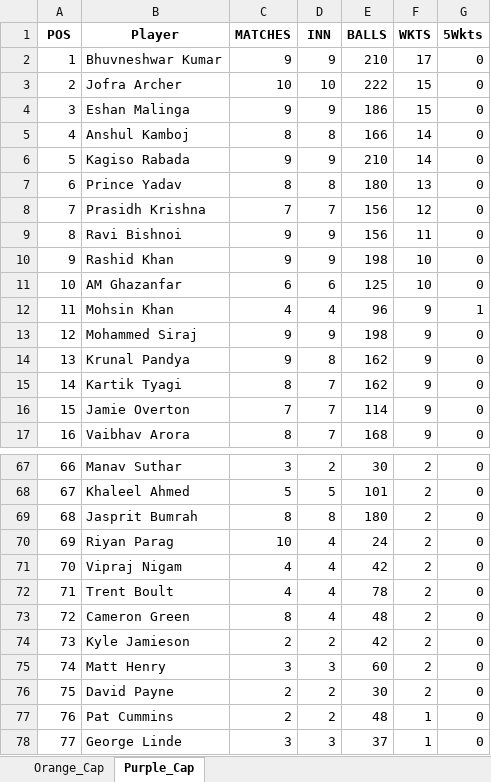
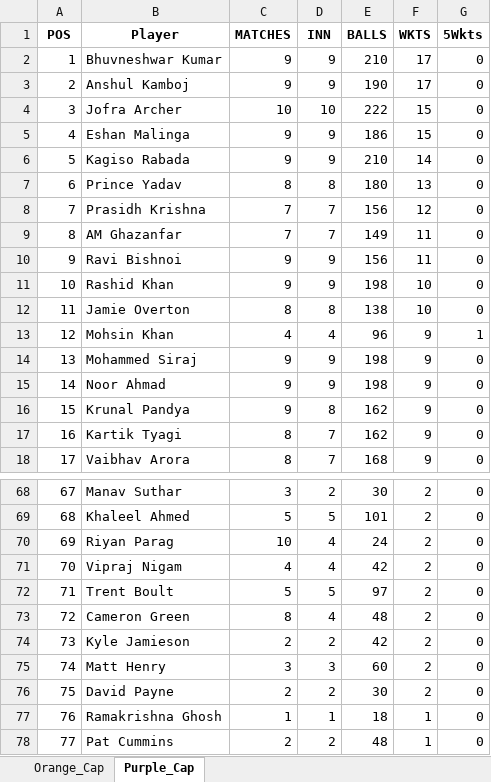
Before and after one commit to aaravmody/shroff-hundred-auction, an Excel workbook: ipl_stats_2026.xlsx, sheet Purple_Cap, drawn as a sheet; only a part is shown, gaps mark what is left out; the shorter side is filled out with more unchanged rows; values as stored, in another font and other column widths than the file's, no borders; removed rows and columns are numbered as before the commit, all else as after; the diff covers the shown part only; the diff names each change by its address in the sheet, - before the commit and + after, or states it on an @@ line.

```diff
--- a/ipl_stats_2026.xlsx (sheet Purple_Cap)
+++ b/ipl_stats_2026.xlsx (sheet Purple_Cap)
+row 3: 2 | Anshul Kamboj | 9 | 9 | 190 | 17 | 0
@@ column A (POS) renumbered from row 4 down @@
-row 5: 4 | Anshul Kamboj | 8 | 8 | 166 | 14 | 0
+row 9: 8 | AM Ghazanfar | 7 | 7 | 149 | 11 | 0
-row 11: 10 | AM Ghazanfar | 6 | 6 | 125 | 10 | 0
+row 12: 11 | Jamie Overton | 8 | 8 | 138 | 10 | 0
+row 15: 14 | Noor Ahmad | 9 | 9 | 198 | 9 | 0
-row 16: 15 | Jamie Overton | 7 | 7 | 114 | 9 | 0
-row 69: 68 | Jasprit Bumrah | 8 | 8 | 180 | 2 | 0
-C72 (MATCHES): 4
+C72 (MATCHES): 5
-D72 (INN): 4
+D72 (INN): 5
-E72 (BALLS): 78
+E72 (BALLS): 97
+row 77: 76 | Ramakrishna Ghosh | 1 | 1 | 18 | 1 | 0
```
Also changed, not shown: 1 added row, 1 removed row and 7 edited cells elsewhere in this sheet, sheet Orange_Cap, IPL_Fantasy_Points.xlsx, 3 other files.
